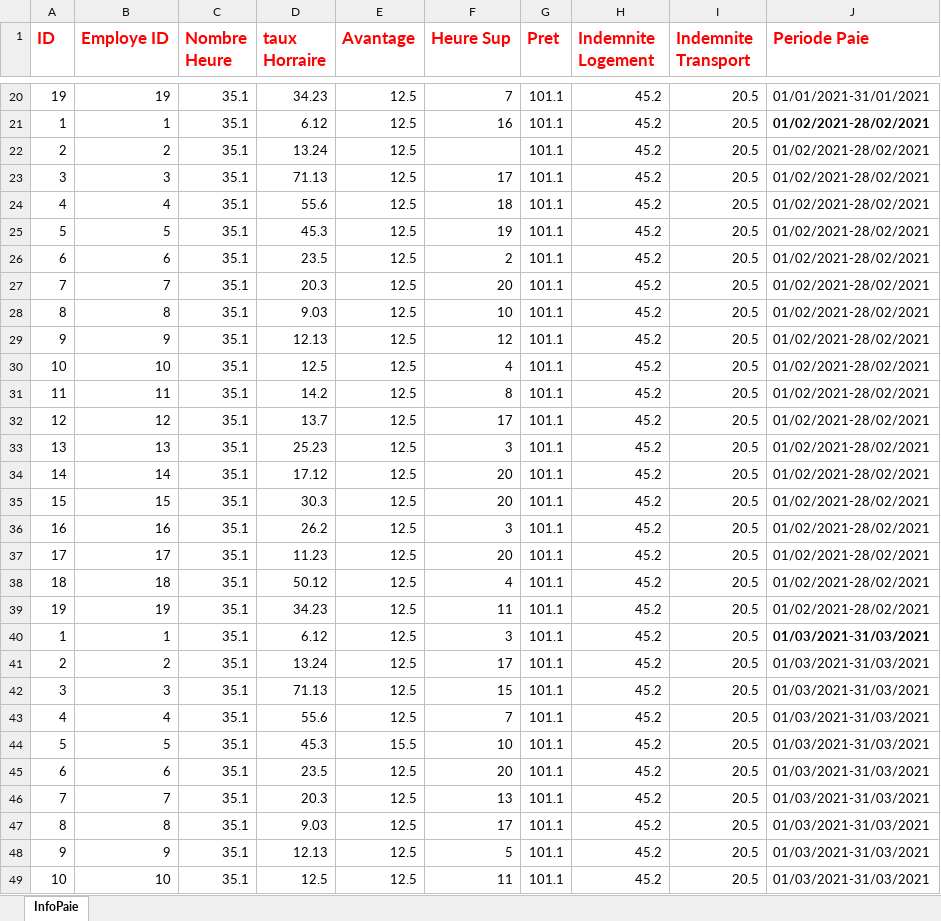
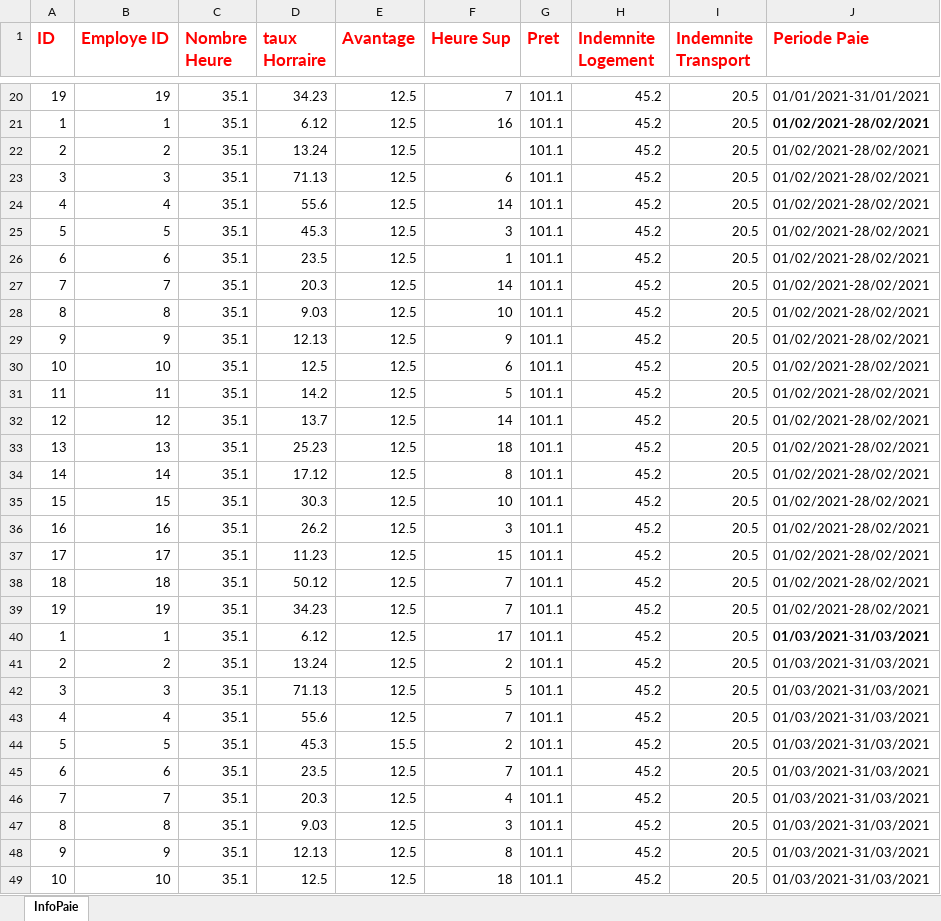
Before and after one commit to AbdouAzizDIOUF/projetDintegrationGlobalHumanRessource, an Excel workbook: src/main/resources/datasources/angleterre/infoPaieAngleterre.xlsx, sheet InfoPaie, drawn as a sheet; only a part is shown, gaps mark what is left out; values as stored, in another font and other column widths than the file's, no borders; the diff covers the shown part only; the diff names each change by its address in the sheet, - before the commit and + after, or states it on an @@ line.

Commit message:
angleterre

```diff
--- a/src/main/resources/datasources/angleterre/infoPaieAngleterre.xlsx (sheet InfoPaie)
+++ b/src/main/resources/datasources/angleterre/infoPaieAngleterre.xlsx (sheet InfoPaie)
-F23 (Heure Sup): 17
+F23 (Heure Sup): 6
-F24 (Heure Sup): 18
+F24 (Heure Sup): 14
-F25 (Heure Sup): 19
+F25 (Heure Sup): 3
-F26 (Heure Sup): 2
+F26 (Heure Sup): 1
-F27 (Heure Sup): 20
+F27 (Heure Sup): 14
-F29 (Heure Sup): 12
+F29 (Heure Sup): 9
-F30 (Heure Sup): 4
+F30 (Heure Sup): 6
-F31 (Heure Sup): 8
+F31 (Heure Sup): 5
-F32 (Heure Sup): 17
+F32 (Heure Sup): 14
-F33 (Heure Sup): 3
+F33 (Heure Sup): 18
-F34 (Heure Sup): 20
+F34 (Heure Sup): 8
-F35 (Heure Sup): 20
+F35 (Heure Sup): 10
-F37 (Heure Sup): 20
+F37 (Heure Sup): 15
-F38 (Heure Sup): 4
+F38 (Heure Sup): 7
-F39 (Heure Sup): 11
+F39 (Heure Sup): 7
-F40 (Heure Sup): 3
+F40 (Heure Sup): 17
-F41 (Heure Sup): 17
+F41 (Heure Sup): 2
-F42 (Heure Sup): 15
+F42 (Heure Sup): 5
-F44 (Heure Sup): 10
+F44 (Heure Sup): 2
-F45 (Heure Sup): 20
+F45 (Heure Sup): 7
-F46 (Heure Sup): 13
+F46 (Heure Sup): 4
-F47 (Heure Sup): 17
+F47 (Heure Sup): 3
-F48 (Heure Sup): 5
+F48 (Heure Sup): 8
-F49 (Heure Sup): 11
+F49 (Heure Sup): 18
```
Also changed, not shown: 10 edited cells elsewhere in this sheet.
